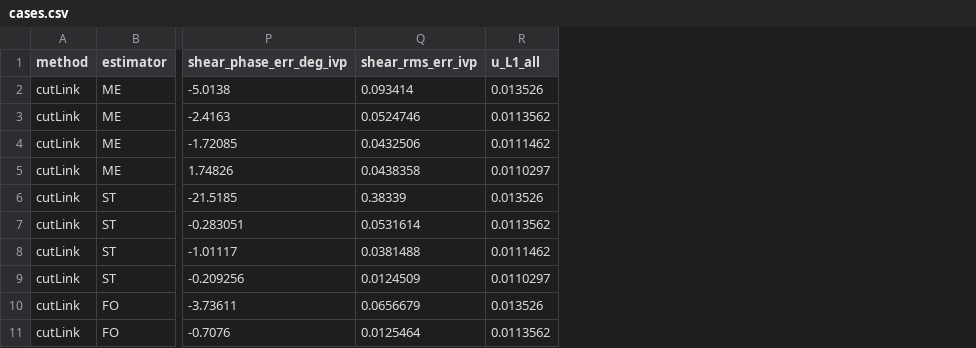
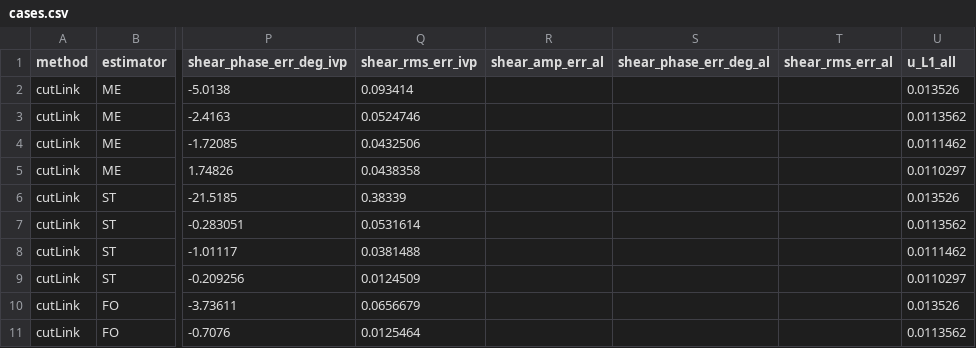
Before and after one commit to SairamPV94/solids4foam, a CSV file: tutorials/fluids/immersedBoundary/oscillatingWallStokesLayer/verification/reference/results/cases.csv, drawn as a sheet; only a part is shown, gaps mark what is left out; the diff names each change by its address in the sheet, - before the commit and + after, or states it on an @@ line.

```diff
--- a/tutorials/fluids/immersedBoundary/oscillatingWallStokesLayer/verification/reference/results/cases.csv
+++ b/tutorials/fluids/immersedBoundary/oscillatingWallStokesLayer/verification/reference/results/cases.csv
+column R (shear_amp_err_al), empty
+column S (shear_phase_err_deg_al), empty
+column T (shear_rms_err_al), empty
```
Also changed, not shown: 4 other files.
